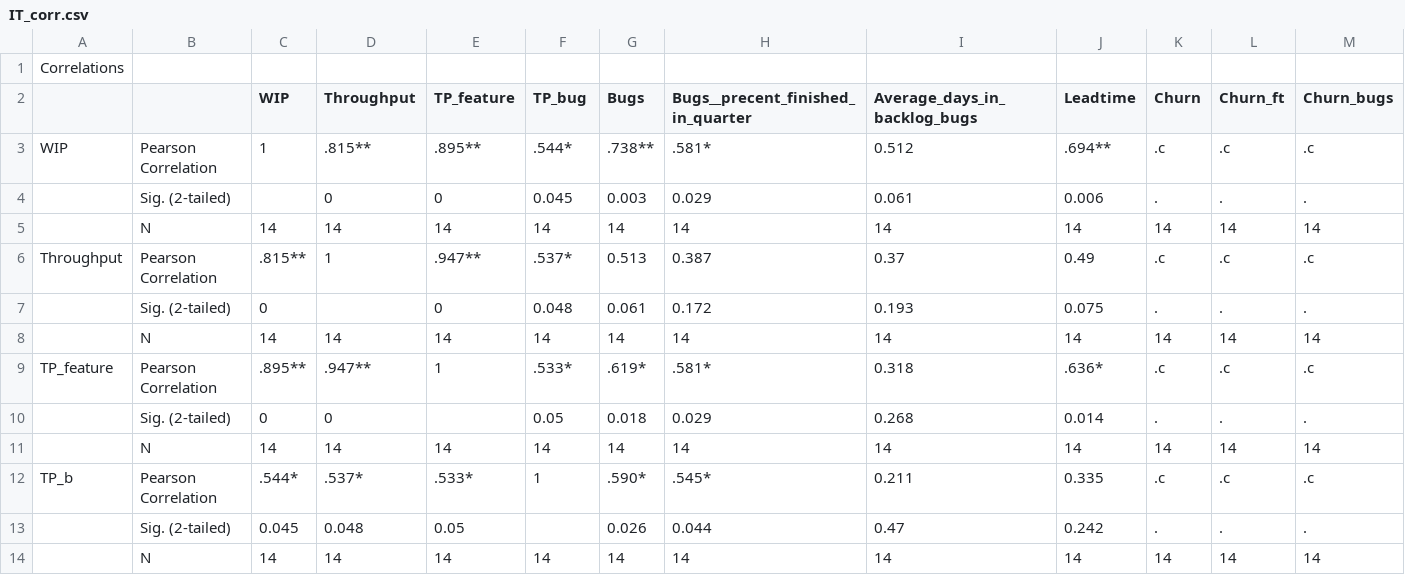
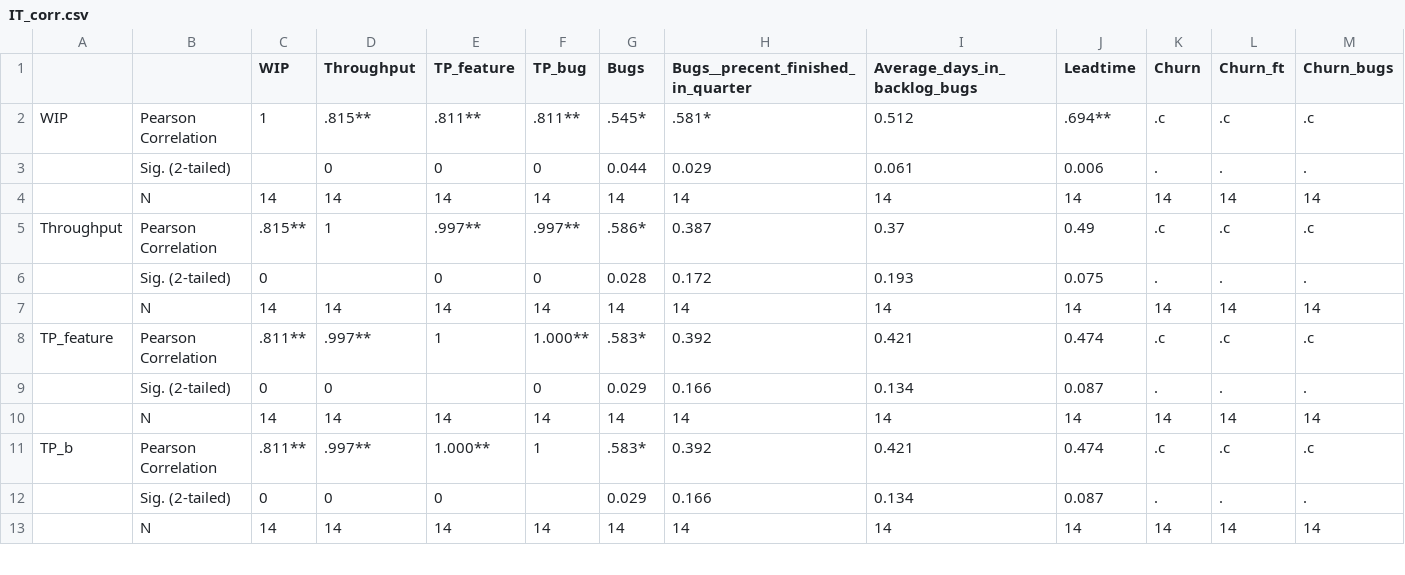
Before and after one commit to skeie/Master-Thesis, a CSV file: Data/Program/corr/IT_corr.csv, drawn as a sheet; only a part is shown; the diff covers the shown part only.

```diff
--- a/Data/Program/corr/IT_corr.csv
+++ b/Data/Program/corr/IT_corr.csv
@@ -1,14 +1,13 @@
-Correlations,,,,,,,,,,,,
 ,,WIP,Throughput,TP_feature,TP_bug,Bugs,Bugs__precent_finished_in_quarter,Average_days_in_backlog_bugs,Leadtime,Churn,Churn_ft,Churn_bugs
-WIP,Pearson Correlation,1,.815**,.895**,.544*,.738**,.581*,0.512,.694**,.c,.c,.c
-,Sig. (2-tailed),,0,0,0.045,0.003,0.029,0.061,0.006,.,.,.
+WIP,Pearson Correlation,1,.815**,.811**,.811**,.545*,.581*,0.512,.694**,.c,.c,.c
+,Sig. (2-tailed),,0,0,0,0.044,0.029,0.061,0.006,.,.,.
 ,N,14,14,14,14,14,14,14,14,14,14,14
-Throughput,Pearson Correlation,.815**,1,.947**,.537*,0.513,0.387,0.37,0.49,.c,.c,.c
-,Sig. (2-tailed),0,,0,0.048,0.061,0.172,0.193,0.075,.,.,.
+Throughput,Pearson Correlation,.815**,1,.997**,.997**,.586*,0.387,0.37,0.49,.c,.c,.c
+,Sig. (2-tailed),0,,0,0,0.028,0.172,0.193,0.075,.,.,.
 ,N,14,14,14,14,14,14,14,14,14,14,14
-TP_feature,Pearson Correlation,.895**,.947**,1,.533*,.619*,.581*,0.318,.636*,.c,.c,.c
-,Sig. (2-tailed),0,0,,0.05,0.018,0.029,0.268,0.014,.,.,.
+TP_feature,Pearson Correlation,.811**,.997**,1,1.000**,.583*,0.392,0.421,0.474,.c,.c,.c
+,Sig. (2-tailed),0,0,,0,0.029,0.166,0.134,0.087,.,.,.
 ,N,14,14,14,14,14,14,14,14,14,14,14
-TP_b,Pearson Correlation,.544*,.537*,.533*,1,.590*,.545*,0.211,0.335,.c,.c,.c
-,Sig. (2-tailed),0.045,0.048,0.05,,0.026,0.044,0.47,0.242,.,.,.
+TP_b,Pearson Correlation,.811**,.997**,1.000**,1,.583*,0.392,0.421,0.474,.c,.c,.c
+,Sig. (2-tailed),0,0,0,,0.029,0.166,0.134,0.087,.,.,.
 ,N,14,14,14,14,14,14,14,14,14,14,14
```
Also changed, not shown: 1 added row, 1 removed row and 28 edited cells elsewhere in this file, Data/Program/corr/360_corr.csv, Data/Program/corr/Auto_corr.csv, 16 other files.
